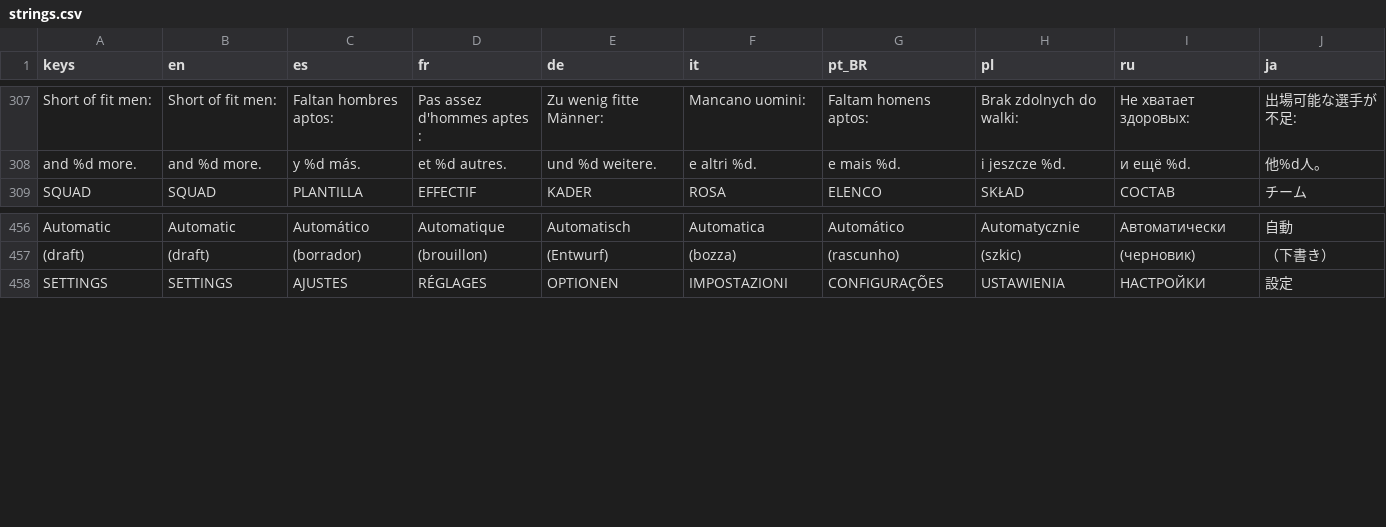
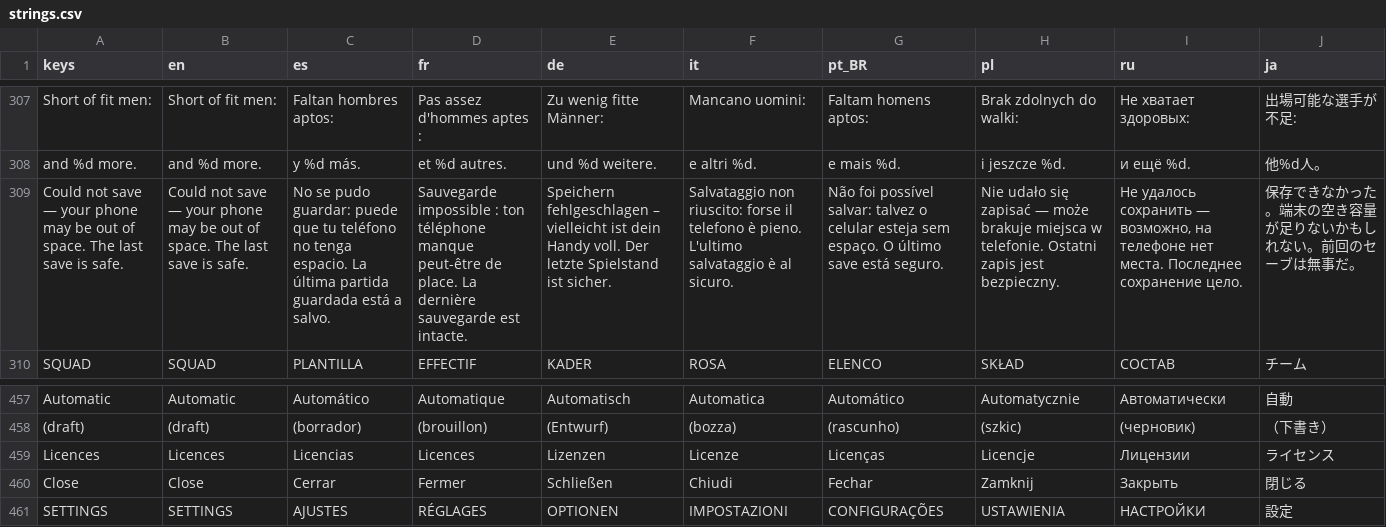
Before and after one commit to PeteMoe56/8bit-buhurt, a CSV file: locale/strings.csv, drawn as a sheet; only a part is shown, gaps mark what is left out; the diff names each change by its address in the sheet, - before the commit and + after, or states it on an @@ line.

```diff
--- a/locale/strings.csv
+++ b/locale/strings.csv
+row 309: Could not save — your phone may be out of space. The last save is safe. | Could not save — your phone may be out of space. The last save is safe. | No se pudo guardar: puede que tu teléfono no tenga espacio. La última partida guardada está a salvo. | Sauvegarde impossible : ton téléphone manque peut-être de place. La dernière sauvegarde est intacte. | Speichern fehlgeschlagen – vielleicht ist dein Handy voll. Der letzte Spielstand ist sicher. | Salvataggio non riuscito: forse il telefono è pieno. L'ultimo salvataggio è al sicuro. | Não foi possível salvar: talvez o celular esteja sem espaço. O último save está seguro. | Nie udało się zapisać — może brakuje miejsca w telefonie. Ostatni zapis jest bezpieczny. | Не удалось сохранить — возможно, на телефоне нет места. Последнее сохранение цело. | 保存できなかった。端末の空き容量が足りないかもしれない。前回のセーブは無事だ。
+row 459: Licences | Licences | Licencias | Licences | Lizenzen | Licenze | Licenças | Licencje | Лицензии | ライセンス
+row 460: Close | Close | Cerrar | Fermer | Schließen | Chiudi | Fechar | Zamknij | Закрыть | 閉じる
```
Also changed, not shown: 16 other files.
